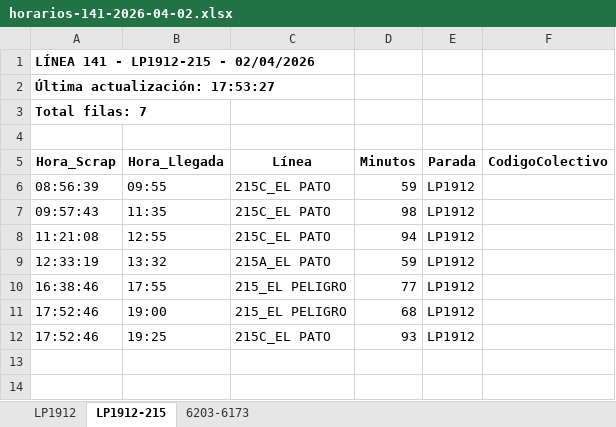
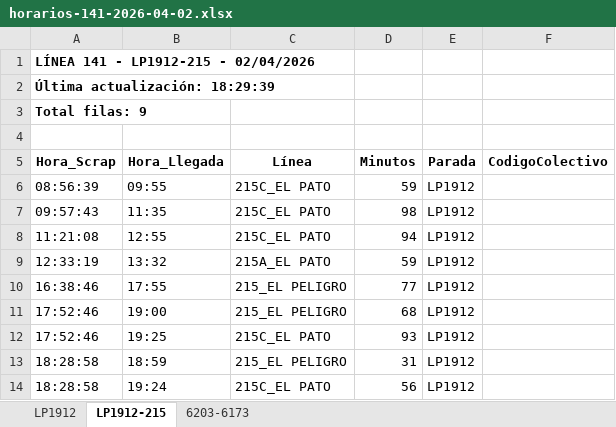
Before and after one commit to palomac00/recolector-colectivos, an Excel workbook: data/horarios-141-2026-04-02.xlsx, sheet LP1912-215, drawn as a sheet; values as stored, in another font and other column widths than the file's, no borders; the diff names each change by its address in the sheet, - before the commit and + after, or states it on an @@ line.

```diff
--- a/data/horarios-141-2026-04-02.xlsx (sheet LP1912-215)
+++ b/data/horarios-141-2026-04-02.xlsx (sheet LP1912-215)
-A2 (Hora_Scrap): Última actualización: 17:53:27
+A2 (Hora_Scrap): Última actualización: 18:29:39
-A3 (Hora_Scrap): Total filas: 7
+A3 (Hora_Scrap): Total filas: 9
+row 13: 18:28:58 | 18:59 | 215_EL PELIGRO | 31 | LP1912
+row 14: 18:28:58 | 19:24 | 215C_EL PATO | 56 | LP1912
```
Also changed, not shown: sheet LP1912, sheet 6203-6173, 2 other files.
